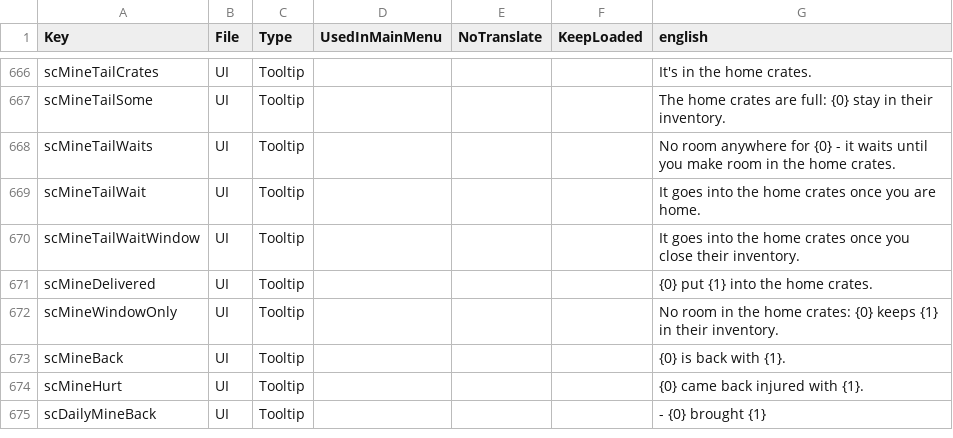
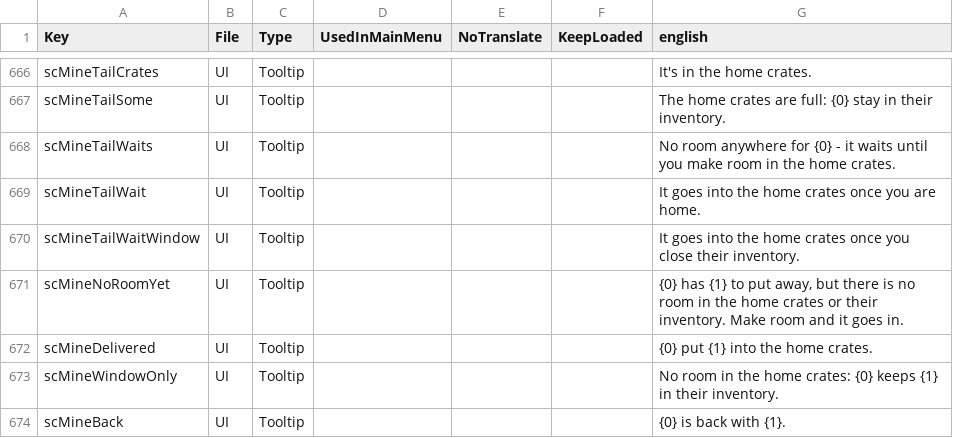
Before and after one commit to Relentless757/SurvivorCommunity, a CSV file: Config/Localization.csv, drawn as a sheet; only a part is shown, gaps mark what is left out; the shorter side is filled out with more unchanged rows.

```diff
--- a/Config/Localization.csv
+++ b/Config/Localization.csv
@@ -670,2 +670,3 @@ scMineTailWait,UI,Tooltip,,,,It goes into the home crates once you are home.
 scMineTailWaitWindow,UI,Tooltip,,,,It goes into the home crates once you close their inventory.
+scMineNoRoomYet,UI,Tooltip,,,,"{0} has {1} to put away, but there is no room in the home crates or their inventory. Make room and it goes in."
 scMineDelivered,UI,Tooltip,,,,{0} put {1} into the home crates.
```
Also changed, not shown: 4 other files.
